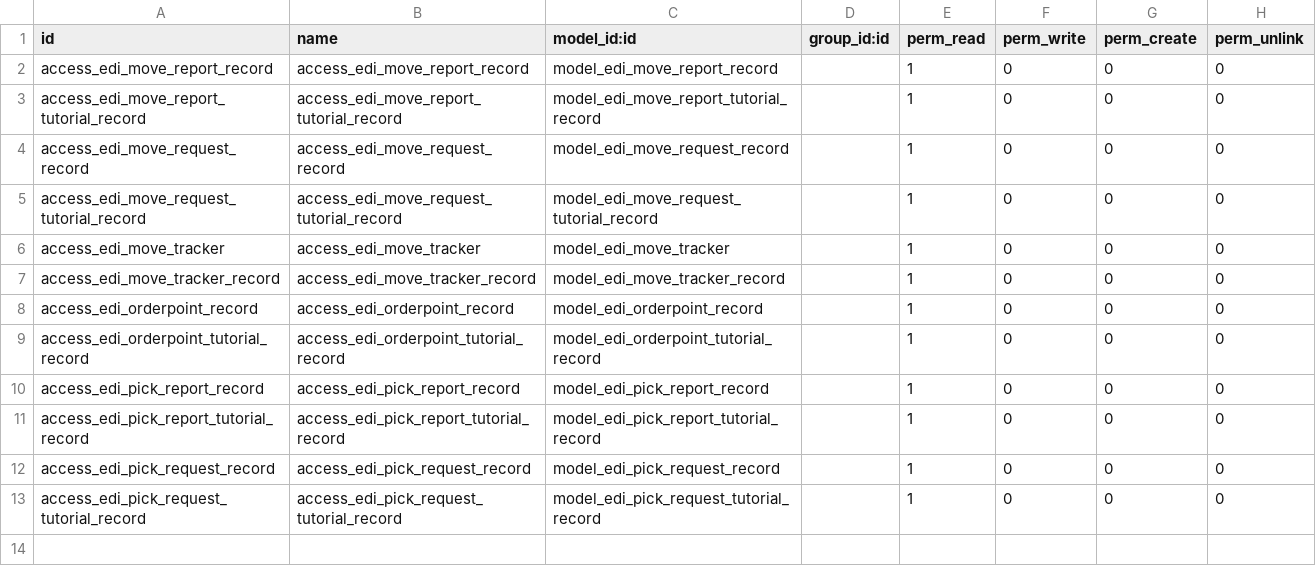
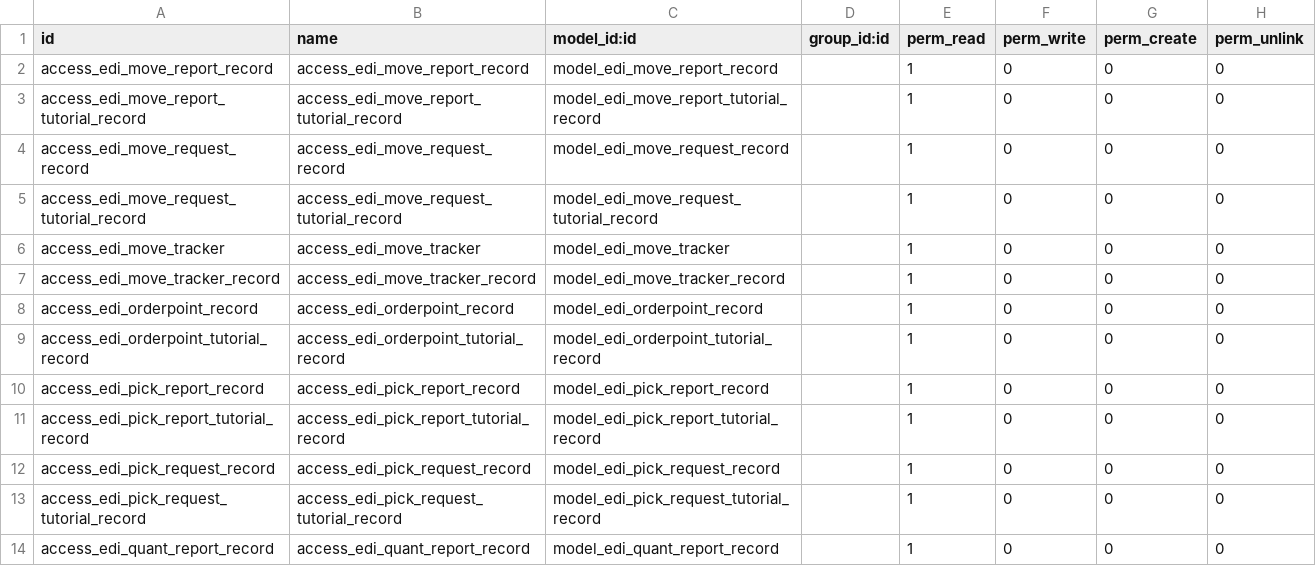
Before and after one commit to mcb30/odoo-edi, a CSV file: addons/edi_stock/security/ir.model.access.csv, drawn as a sheet; the diff names each change by its address in the sheet, - before the commit and + after, or states it on an @@ line.

Commit message:
[ADD] edi_stock: Create proof of concept model for stock level reports
Add a basic model that can be used to create stock level reports for a
stock location (and its children).

Signed-off-by: Michael Brown <mbrown@fensystems.co.uk>

```diff
--- a/addons/edi_stock/security/ir.model.access.csv
+++ b/addons/edi_stock/security/ir.model.access.csv
+row 14: access_edi_quant_report_record | access_edi_quant_report_record | model_edi_quant_report_record |  | 1 | 0 | 0 | 0
```
Also changed, not shown: 9 other files.
